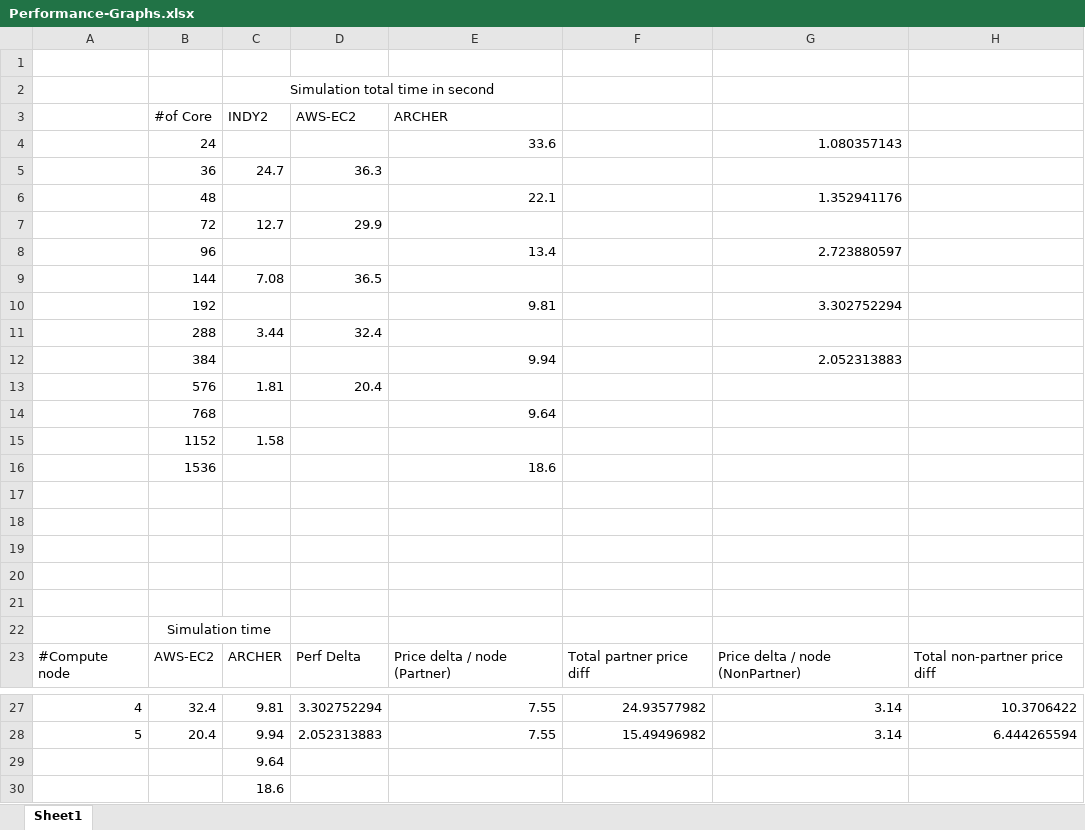
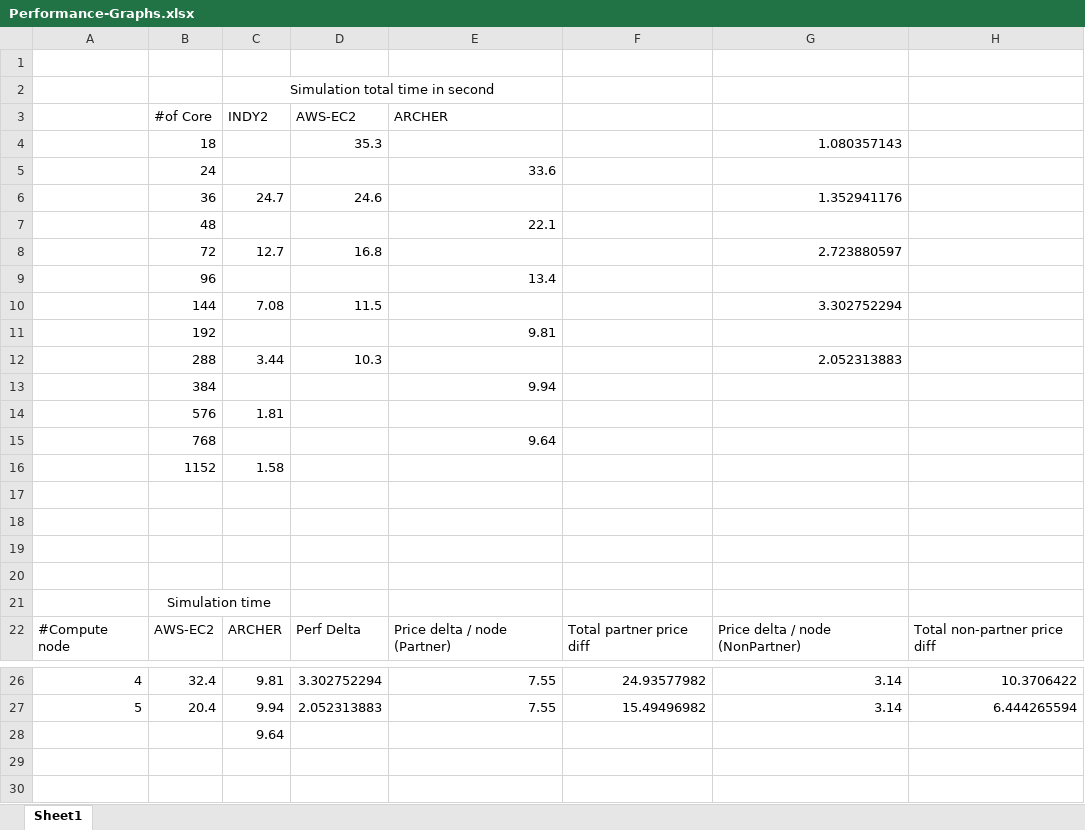
Before and after one commit to SeiryuZ/HemeWeb, an Excel workbook: documents/resources/evaluation/performance/Performance-Graphs.xlsx, sheet Sheet1, drawn as a sheet; only a part is shown, gaps mark what is left out; values as stored, in another font and other column widths than the file's, no borders; charts and pictures not drawn; removed rows and columns are numbered as before the commit, all else as after; the diff names each change by its address in the sheet, - before the commit and + after, or states it on an @@ line.

Commit message:
Updated performance result with correct CPU count

```diff
--- a/documents/resources/evaluation/performance/Performance-Graphs.xlsx (sheet Sheet1)
+++ b/documents/resources/evaluation/performance/Performance-Graphs.xlsx (sheet Sheet1)
+row 4:  | 18 |  | 35.3 |  |  | 1.080357143
-G5: 1.080357143
+G5: (empty)
-D6 (AWS-EC2): 36.3
+D6 (AWS-EC2): 24.6
-G6: (empty)
+G6: 1.352941176
-G7: 1.352941176
+G7: (empty)
-D8 (AWS-EC2): 29.9
+D8 (AWS-EC2): 16.8
-G8: (empty)
+G8: 2.723880597
-G9: 2.723880597
+G9: (empty)
-D10 (AWS-EC2): 36.5
+D10 (AWS-EC2): 11.5
-G10: (empty)
+G10: 3.302752294
-G11: 3.302752294
+G11: (empty)
-D12 (AWS-EC2): 32.4
+D12 (AWS-EC2): 10.3
-G12: (empty)
+G12: 2.052313883
-G13: 2.052313883
+G13: (empty)
-D14 (AWS-EC2): 20.4
+D14 (AWS-EC2): (empty)
-row 16:  | 1536 |  |  | 18.6
-row 17: (empty)
-row 30:  |  | 18.6
```
Also changed, not shown: formulas that keep their value, charts or pictures, 9 other files.
